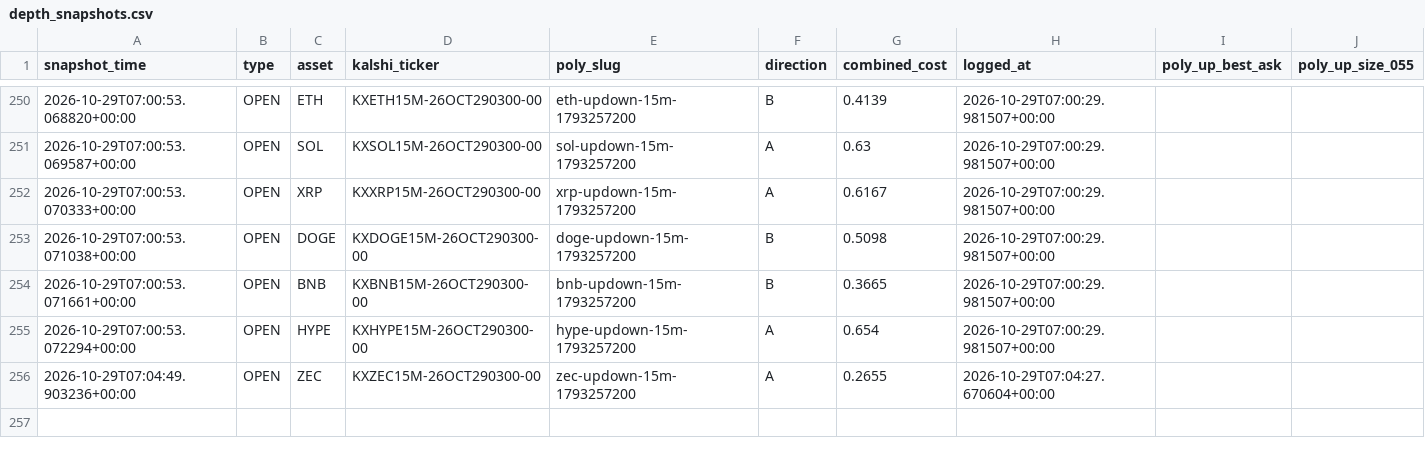
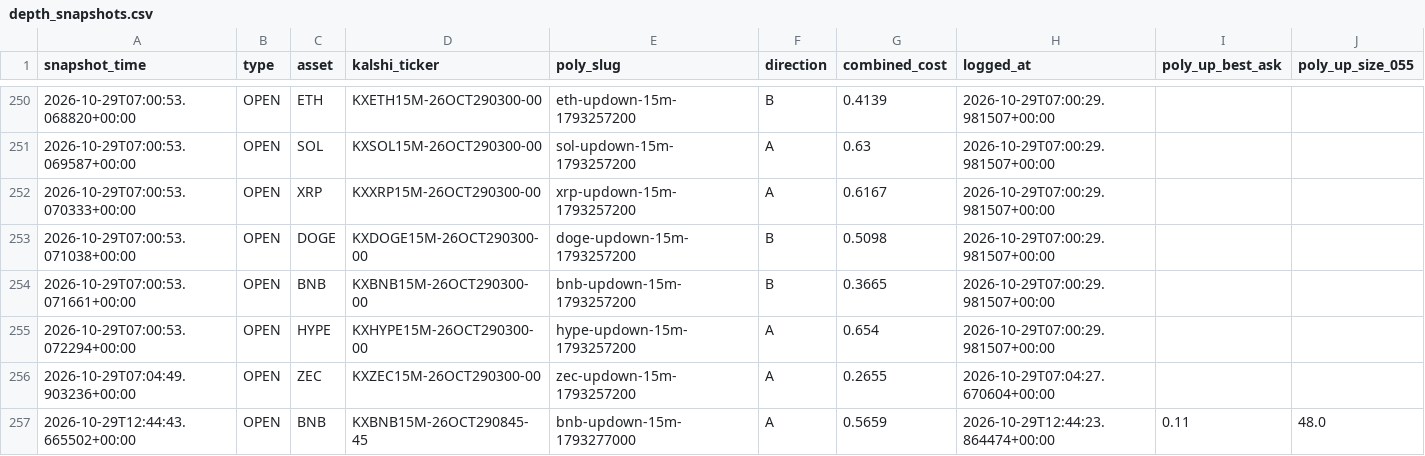
Before and after one commit to Prinxe-crypto/gap-maker-depth-monitor, a CSV file: depth_snapshots.csv, drawn as a sheet; only a part is shown, gaps mark what is left out; rows hold the shown columns only; the diff names each change by its address in the sheet, - before the commit and + after, or states it on an @@ line.

```diff
--- a/depth_snapshots.csv
+++ b/depth_snapshots.csv
+row 257: 2026-10-29T12:44:43.665502+00:00 | OPEN | BNB | KXBNB15M-26OCT290845-45 | bnb-updown-15m-1793277000 | A | 0.5659 | 2026-10-29T12:44:23.864474+00:00 | 0.11 | 48.0
```
Also changed, not shown: 3 other files.
